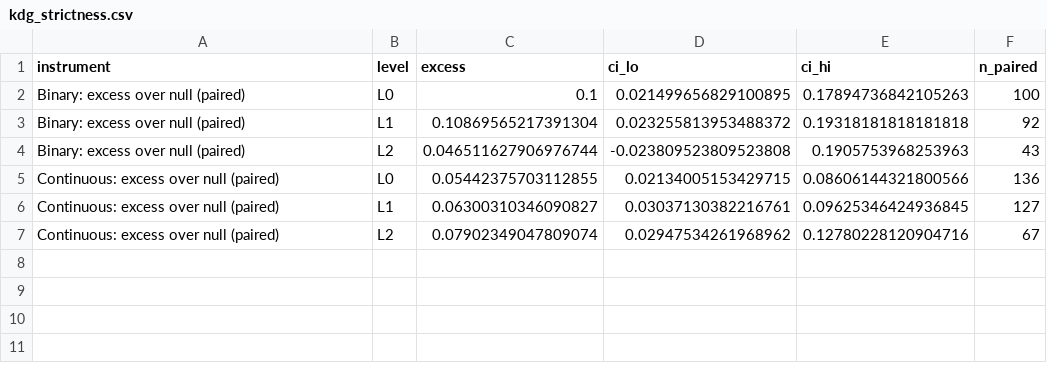
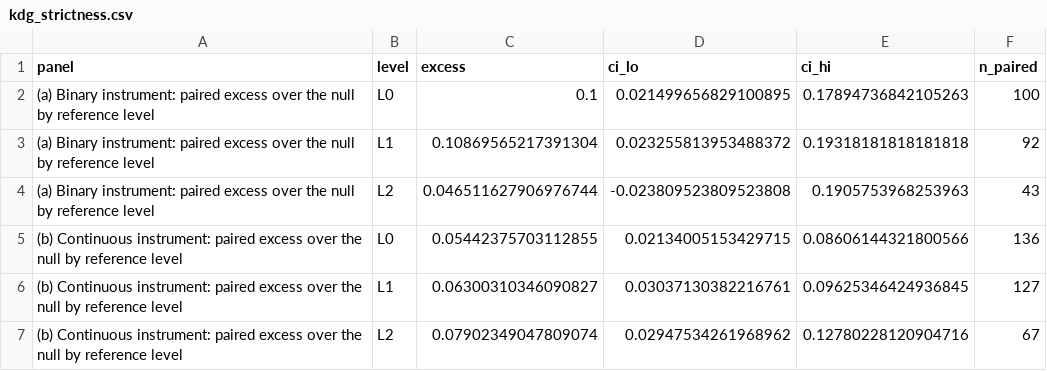
Before and after one commit to deepsteer/deepsteer, a CSV file: papers/8_knowing_doing/figure_data/kdg_strictness.csv, drawn as a sheet.

```diff
--- a/papers/8_knowing_doing/figure_data/kdg_strictness.csv
+++ b/papers/8_knowing_doing/figure_data/kdg_strictness.csv
@@ -1,7 +1,7 @@
-instrument,level,excess,ci_lo,ci_hi,n_paired
-Binary: excess over null (paired),L0,0.1,0.021499656829100895,0.17894736842105263,100
-Binary: excess over null (paired),L1,0.10869565217391304,0.023255813953488372,0.19318181818181818,92
-Binary: excess over null (paired),L2,0.046511627906976744,-0.023809523809523808,0.1905753968253963,43
-Continuous: excess over null (paired),L0,0.05442375703112855,0.02134005153429715,0.08606144321800566,136
-Continuous: excess over null (paired),L1,0.06300310346090827,0.03037130382216761,0.09625346424936845,127
-Continuous: excess over null (paired),L2,0.07902349047809074,0.02947534261968962,0.12780228120904716,67
+panel,level,excess,ci_lo,ci_hi,n_paired
+(a) Binary instrument: paired excess over the null by reference level,L0,0.1,0.021499656829100895,0.17894736842105263,100
+(a) Binary instrument: paired excess over the null by reference level,L1,0.10869565217391304,0.023255813953488372,0.19318181818181818,92
+(a) Binary instrument: paired excess over the null by reference level,L2,0.046511627906976744,-0.023809523809523808,0.1905753968253963,43
+(b) Continuous instrument: paired excess over the null by reference level,L0,0.05442375703112855,0.02134005153429715,0.08606144321800566,136
+(b) Continuous instrument: paired excess over the null by reference level,L1,0.06300310346090827,0.03037130382216761,0.09625346424936845,127
+(b) Continuous instrument: paired excess over the null by reference level,L2,0.07902349047809074,0.02947534261968962,0.12780228120904716,67
```
Also changed, not shown: papers/8_knowing_doing/figure_data/kdg_f4.csv, papers/8_knowing_doing/figure_data/kdg_families.csv, 36 other files.
